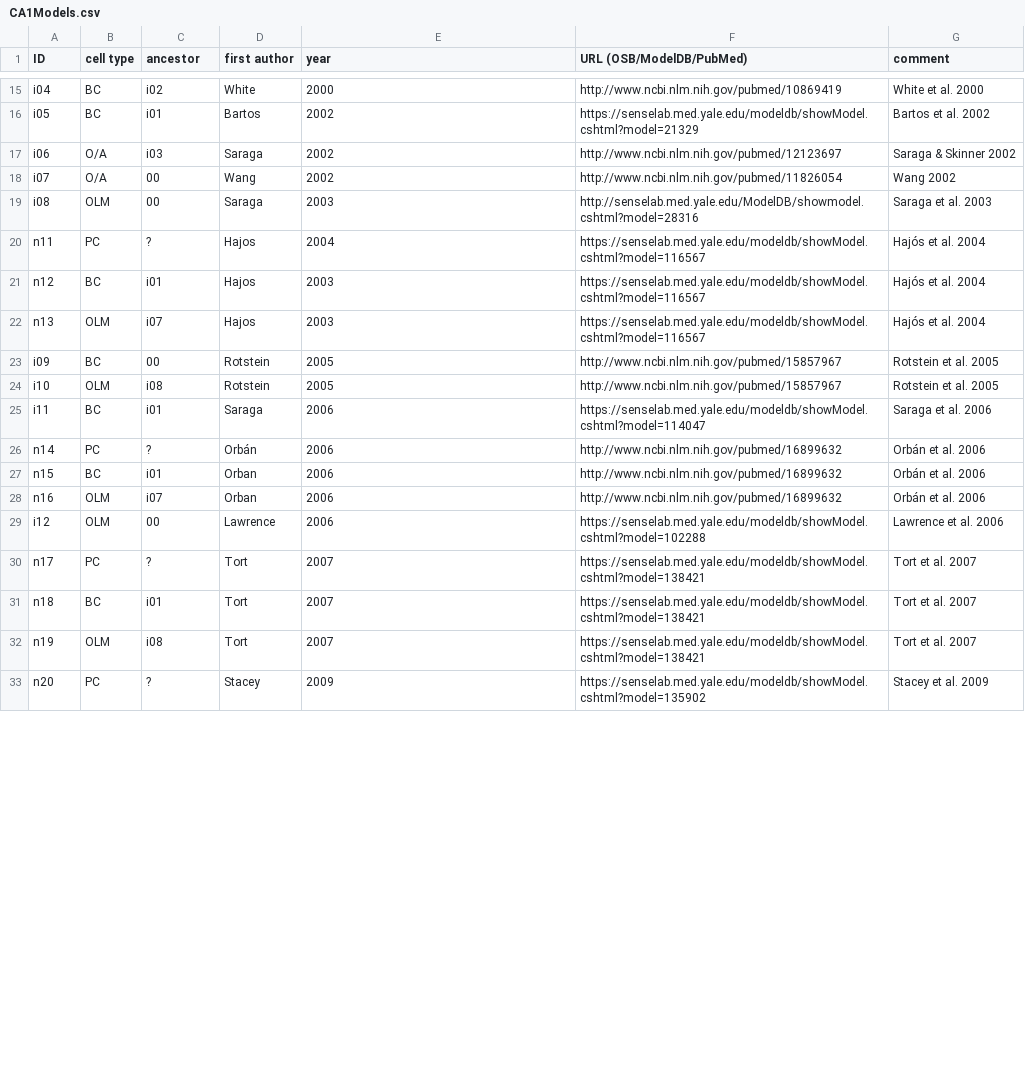
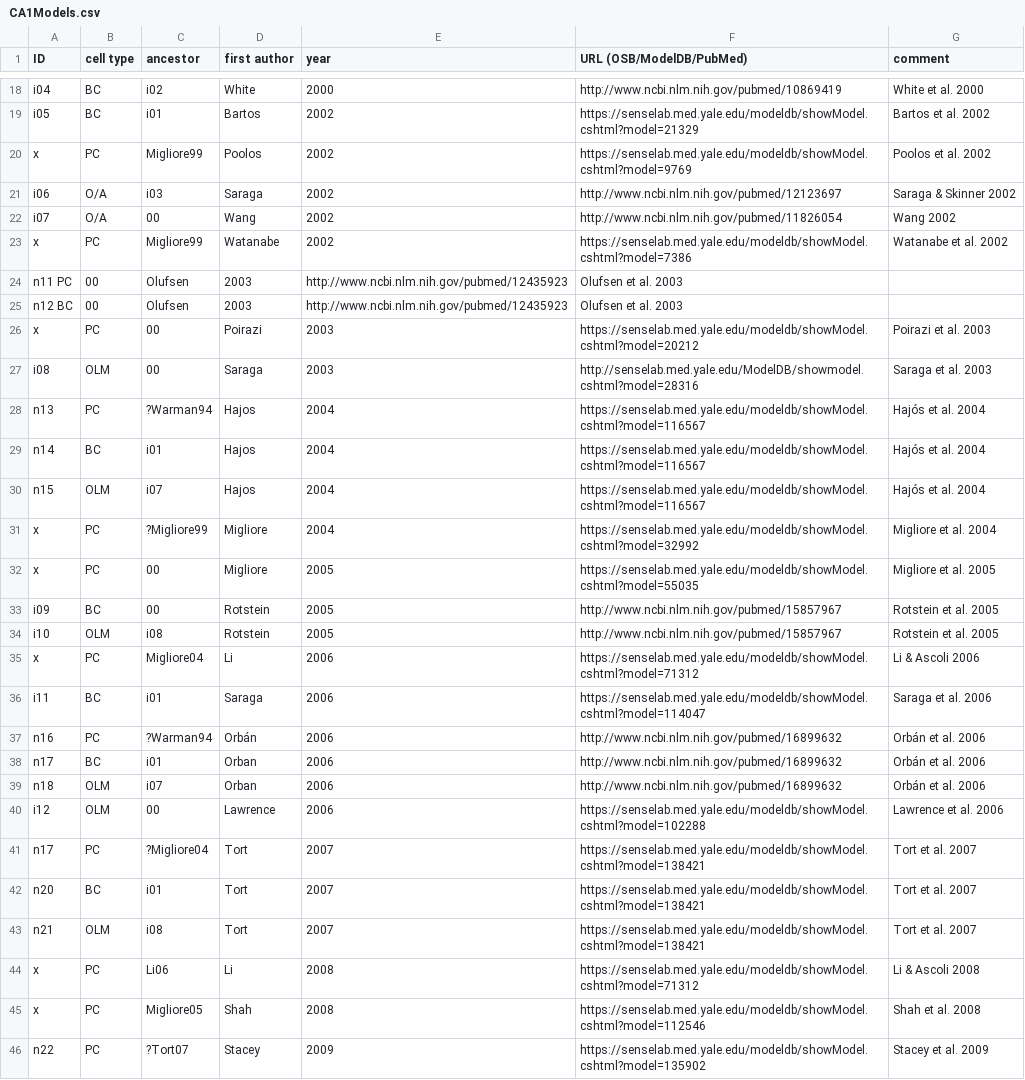
Before and after one commit to OpenSourceBrain/CommunityModellingCA1, a CSV file: CA1Models.csv, drawn as a sheet; only a part is shown, gaps mark what is left out; the diff covers the shown part only.

Commit message:
(some) pyramidal cell model added

```diff
--- a/CA1Models.csv
+++ b/CA1Models.csv
@@ -16,18 +19,28 @@ i04, BC, i02, White, 2000, http://www.ncbi.nlm.nih.gov/pubmed/10869419, White et
 i05, BC, i01, Bartos, 2002, https://senselab.med.yale.edu/modeldb/showModel.cshtml?model=21329, Bartos et al. 2002
+x, PC, Migliore99, Poolos, 2002, https://senselab.med.yale.edu/modeldb/showModel.cshtml?model=9769, Poolos et al. 2002
 i06, O/A, i03, Saraga, 2002, http://www.ncbi.nlm.nih.gov/pubmed/12123697, Saraga & Skinner 2002
 i07, O/A, 00, Wang, 2002, http://www.ncbi.nlm.nih.gov/pubmed/11826054, Wang 2002
+x, PC, Migliore99, Watanabe, 2002, https://senselab.med.yale.edu/modeldb/showModel.cshtml?model=7386, Watanabe et al. 2002
+n11 PC, 00, Olufsen, 2003, http://www.ncbi.nlm.nih.gov/pubmed/12435923, Olufsen et al. 2003
+n12 BC, 00, Olufsen, 2003, http://www.ncbi.nlm.nih.gov/pubmed/12435923, Olufsen et al. 2003
+x, PC, 00, Poirazi, 2003, https://senselab.med.yale.edu/modeldb/showModel.cshtml?model=20212, Poirazi et al. 2003
 i08, OLM, 00, Saraga, 2003, http://senselab.med.yale.edu/ModelDB/showmodel.cshtml?model=28316, Saraga et al. 2003
-n11, PC, ?, Hajos, 2004, https://senselab.med.yale.edu/modeldb/showModel.cshtml?model=116567, Hajós et al. 2004
-n12, BC, i01, Hajos, 2003, https://senselab.med.yale.edu/modeldb/showModel.cshtml?model=116567, Hajós et al. 2004
-n13, OLM, i07, Hajos, 2003, https://senselab.med.yale.edu/modeldb/showModel.cshtml?model=116567, Hajós et al. 2004
+n13, PC, ?Warman94, Hajos, 2004, https://senselab.med.yale.edu/modeldb/showModel.cshtml?model=116567, Hajós et al. 2004
+n14, BC, i01, Hajos, 2004, https://senselab.med.yale.edu/modeldb/showModel.cshtml?model=116567, Hajós et al. 2004
+n15, OLM, i07, Hajos, 2004, https://senselab.med.yale.edu/modeldb/showModel.cshtml?model=116567, Hajós et al. 2004
+x, PC, ?Migliore99, Migliore, 2004, https://senselab.med.yale.edu/modeldb/showModel.cshtml?model=32992, Migliore et al. 2004
+x, PC, 00, Migliore, 2005, https://senselab.med.yale.edu/modeldb/showModel.cshtml?model=55035, Migliore et al. 2005
 i09, BC, 00, Rotstein, 2005, http://www.ncbi.nlm.nih.gov/pubmed/15857967, Rotstein et al. 2005
 i10, OLM, i08, Rotstein, 2005, http://www.ncbi.nlm.nih.gov/pubmed/15857967, Rotstein et al. 2005
+x, PC, Migliore04, Li, 2006, https://senselab.med.yale.edu/modeldb/showModel.cshtml?model=71312, Li & Ascoli 2006
 i11, BC, i01, Saraga, 2006, https://senselab.med.yale.edu/modeldb/showModel.cshtml?model=114047, Saraga et al. 2006
-n14, PC, ?, Orbán, 2006, http://www.ncbi.nlm.nih.gov/pubmed/16899632, Orbán et al. 2006
-n15, BC, i01, Orban, 2006, http://www.ncbi.nlm.nih.gov/pubmed/16899632, Orbán et al. 2006
-n16, OLM, i07, Orban, 2006, http://www.ncbi.nlm.nih.gov/pubmed/16899632, Orbán et al. 2006
+n16, PC, ?Warman94, Orbán, 2006, http://www.ncbi.nlm.nih.gov/pubmed/16899632, Orbán et al. 2006
+n17, BC, i01, Orban, 2006, http://www.ncbi.nlm.nih.gov/pubmed/16899632, Orbán et al. 2006
+n18, OLM, i07, Orban, 2006, http://www.ncbi.nlm.nih.gov/pubmed/16899632, Orbán et al. 2006
 i12, OLM, 00, Lawrence, 2006, https://senselab.med.yale.edu/modeldb/showModel.cshtml?model=102288, Lawrence et al. 2006
-n17, PC, ?, Tort, 2007, https://senselab.med.yale.edu/modeldb/showModel.cshtml?model=138421, Tort et al. 2007
-n18, BC, i01, Tort, 2007, https://senselab.med.yale.edu/modeldb/showModel.cshtml?model=138421, Tort et al. 2007
-n19, OLM, i08, Tort, 2007, https://senselab.med.yale.edu/modeldb/showModel.cshtml?model=138421, Tort et al. 2007
-n20, PC, ?, Stacey, 2009, https://senselab.med.yale.edu/modeldb/showModel.cshtml?model=135902, Stacey et al. 2009
+n17, PC, ?Migliore04, Tort, 2007, https://senselab.med.yale.edu/modeldb/showModel.cshtml?model=138421, Tort et al. 2007
+n20, BC, i01, Tort, 2007, https://senselab.med.yale.edu/modeldb/showModel.cshtml?model=138421, Tort et al. 2007
+n21, OLM, i08, Tort, 2007, https://senselab.med.yale.edu/modeldb/showModel.cshtml?model=138421, Tort et al. 2007
+x, PC, Li06, Li, 2008, https://senselab.med.yale.edu/modeldb/showModel.cshtml?model=71312, Li & Ascoli 2008
+x, PC, Migliore05, Shah, 2008, https://senselab.med.yale.edu/modeldb/showModel.cshtml?model=112546, Shah et al. 2008
+n22, PC, ?Tort07, Stacey, 2009, https://senselab.med.yale.edu/modeldb/showModel.cshtml?model=135902, Stacey et al. 2009
```
Also changed, not shown: 4 added rows and 70 edited cells elsewhere in this file.
